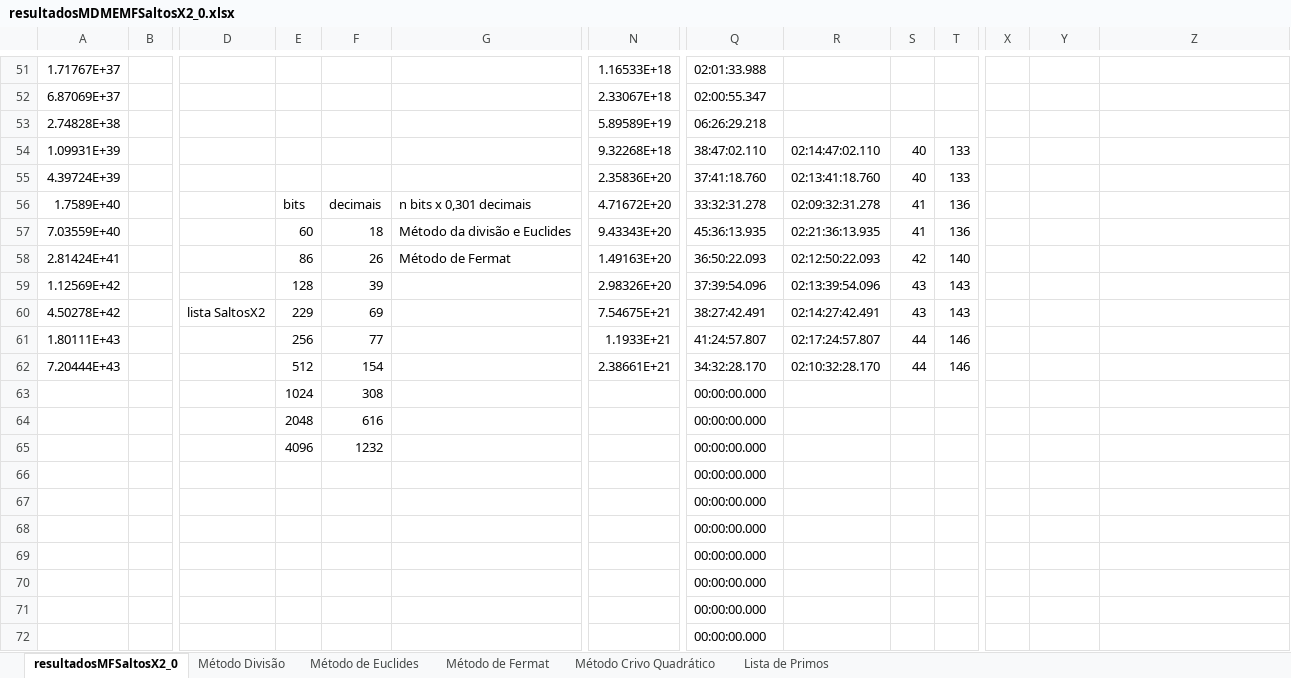
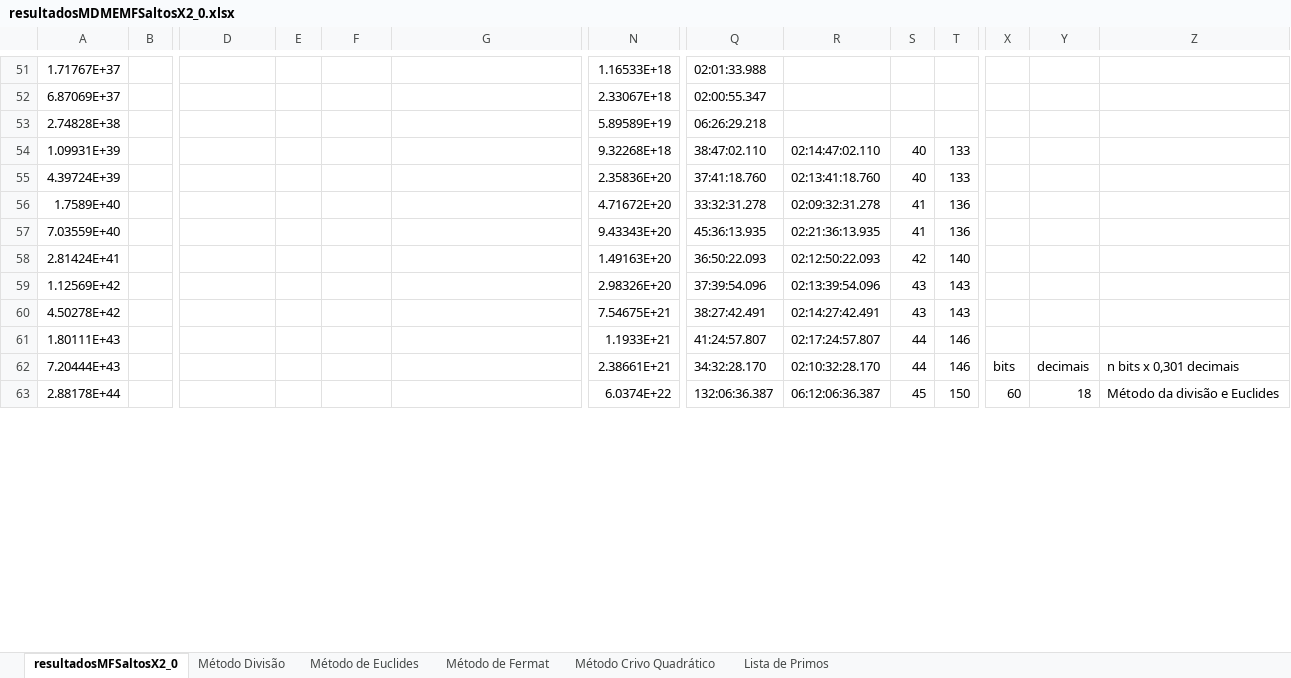
Before and after one commit to js977/Criptografia-RSA, an Excel workbook: CriptoanaliseRSA_GMP/resultadosMDMEMFSaltosX2_0.xlsx, sheet resultadosMFSaltosX2_0, drawn as a sheet; only a part is shown, gaps mark what is left out; values as stored, in another font and other column widths than the file's, no cell formats; charts and pictures not drawn; removed rows and columns are numbered as before the commit, all else as after; rows hold the shown columns only; the diff covers the shown part only; the diff names each change by its address in the sheet, - before the commit and + after, or states it on an @@ line.

Commit message:
adicionar imagens dos testes dos métodos

```diff
--- a/CriptoanaliseRSA_GMP/resultadosMDMEMFSaltosX2_0.xlsx (sheet resultadosMFSaltosX2_0)
+++ b/CriptoanaliseRSA_GMP/resultadosMDMEMFSaltosX2_0.xlsx (sheet resultadosMFSaltosX2_0)
-E56: bits
+E56: (empty)
-F56: decimais
+F56: (empty)
-G56: n bits x 0,301 decimais
+G56: (empty)
-E57: 60
+E57: (empty)
-F57: 18
+F57: (empty)
-G57: Método da divisão e Euclides
+G57: (empty)
-E58: 86
+E58: (empty)
-F58: 26
+F58: (empty)
-G58: Método de Fermat
+G58: (empty)
-E59: 128
+E59: (empty)
-F59: 39
+F59: (empty)
-D60: lista SaltosX2
+D60: (empty)
-E60: 229
+E60: (empty)
-F60: 69
+F60: (empty)
-E61: 256
+E61: (empty)
-F61: 77
+F61: (empty)
-E62: 512
+E62: (empty)
-F62: 154
+F62: (empty)
-X62: (empty)
+X62: bits
-Y62: (empty)
+Y62: decimais
-Z62: (empty)
+Z62: n bits x 0,301 decimais
-row 63:  |  |  | 1024 | 308 |  |  | 00:00:00.000
-row 64:  |  |  | 2048 | 616 |  |  | 00:00:00.000
-row 65:  |  |  | 4096 | 1232 |  |  | 00:00:00.000
-row 66:  |  |  |  |  |  |  | 00:00:00.000
-row 67:  |  |  |  |  |  |  | 00:00:00.000
-row 68:  |  |  |  |  |  |  | 00:00:00.000
-row 69:  |  |  |  |  |  |  | 00:00:00.000
-row 70:  |  |  |  |  |  |  | 00:00:00.000
-row 71:  |  |  |  |  |  |  | 00:00:00.000
-row 72:  |  |  |  |  |  |  | 00:00:00.000
+row 63: 2.88178E+44 |  |  |  |  |  | 6.0374E+22 | 132:06:36.387 | 06:12:06:36.387 | 45 | 150 | 60 | 18 | Método da divisão e Euclides
```
Also changed, not shown: 9 added rows, 18 edited cells and merged cells elsewhere in this sheet, sheet Método Crivo Quadrático, sheet Método Divisão, cell formats, charts or pictures, 7 other files.
